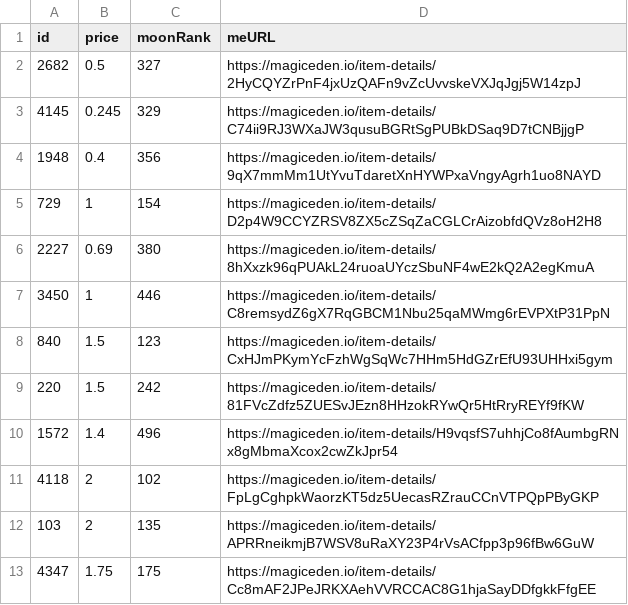
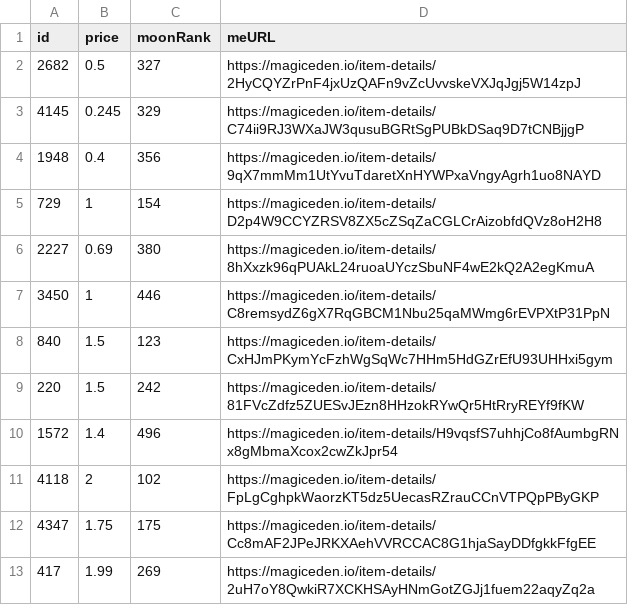
Before and after one commit to pgaspar/saibagang-monitor, a CSV file: picks-magiceden.csv, drawn as a sheet; removed rows and columns are numbered as before the commit, all else as after; the diff names each change by its address in the sheet, - before the commit and + after, or states it on an @@ line.

Commit message:
Flat: latest data (2021-12-22T12:25:51.775Z) {   "date": "2021-12-22T12:25:51.775Z",   "files": [     {       "name": "data-magiceden.csv",       "deltaBytes": -90,       "source": "https://api-mainnet.magiceden.io/rpc/getListedNFTsByQuery?q=%7B%22%24match%22%3A%7B%22collectionSymbol%22%3A%22saiba_gang%22%7D%2C%22%24sort%22%3A%7B%22takerAmount%22%3A1%2C%22createdAt%22%3A-1%7D%7D"     },     {       "name": "picks-magiceden.csv",       "deltaBytes": 3,       "source": "https://api-mainnet.magiceden.io/rpc/getListedNFTsByQuery?q=%7B%22%24match%22%3A%7B%22collectionSymbol%22%3A%22saiba_gang%22%7D%2C%22%24sort%22%3A%7B%22takerAmount%22%3A1%2C%22createdAt%22%3A-1%7D%7D"     }   ] }

```diff
--- a/picks-magiceden.csv
+++ b/picks-magiceden.csv
-row 12: 103 | 2 | 135 | https://magiceden.io/item-details/APRRneikmjB7WSV8uRaXY23P4rVsACfpp3p96fBw6GuW
+row 13: 417 | 1.99 | 269 | https://magiceden.io/item-details/2uH7oY8QwkiR7XCKHSAyHNmGotZGJj1fuem22aqyZq2a
```
Also changed, not shown: data-magiceden.csv.
